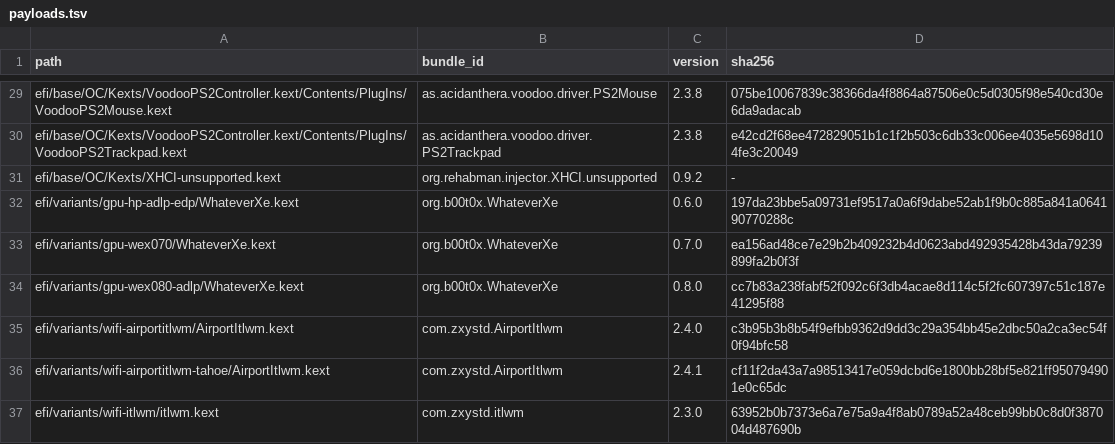
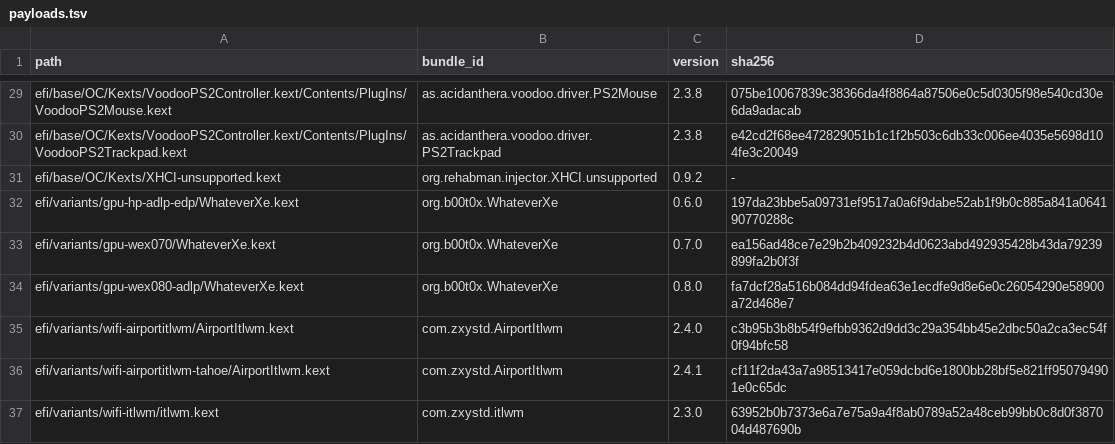
Before and after one commit to lamjiidii1/HP-Envy-X360-13bf0xxx-EFI, a TSV file: audit/payloads.tsv, drawn as a sheet; only a part is shown, gaps mark what is left out.

Commit message:
fix(wex): honor lowpowermode caps in XE-PM, rebuild 0.8.0
Upstream xpSetMult rewrote any HWP maximum below the core's highest
performance to that highest value. That fixed XCPM's 100 MHz vs 78.7 MHz
unit mismatch on hybrid P-cores, but it also discarded deliberate caps:
lowpowermode 1 (XCPM ratio 24, 2.4 GHz) still ran P-cores at ~3.8 GHz and
drew ~21 W package power.

Convert the requested ratio into the current core's HWP units instead:
78.741 MHz on P-cores, 100 MHz on E-cores, with the core type from CPUID
leaf 1AH (0x40 Core, 0x20 Atom). Clamp to HWP_CAPABILITIES.highest and scale
desired the same way. Unknown core type leaves the request untouched.

Rebuild the default WhateverXe 0.8.0 from lamjiidii1/WhateverXe main at
dffff32 plus tools/patches/whateverxe-xepm-hwp-caps.patch (fa7dcf28...).
Boot-tested on Tahoe 26.7.1; with lowpowermode 1 one busy thread now caps at
2.21-2.23 GHz / 10.8-11.7 W instead of 3.81-3.84 GHz / 20.6-21.8 W, while
lowpowermode 0 still reaches 3.81 GHz. All ten cores stayed at or below
2.5 GHz under a four-thread cap test.

Update the variant payload, payloads.tsv, the test plan hash, provenance,
and the power/graphics/measurement notes. The previous cc7b83a2... binary
remains in Git history and in EFI/OC/Kexts-backup on the live ESP.

```diff
--- a/audit/payloads.tsv
+++ b/audit/payloads.tsv
@@ -33,3 +33,3 @@ efi/variants/gpu-hp-adlp-edp/WhateverXe.kext	org.b00t0x.WhateverXe	0.6.0	197da23
 efi/variants/gpu-wex070/WhateverXe.kext	org.b00t0x.WhateverXe	0.7.0	ea156ad48ce7e29b2b409232b4d0623abd492935428b43da79239899fa2b0f3f
-efi/variants/gpu-wex080-adlp/WhateverXe.kext	org.b00t0x.WhateverXe	0.8.0	cc7b83a238fabf52f092c6f3db4acae8d114c5f2fc607397c51c187e41295f88
+efi/variants/gpu-wex080-adlp/WhateverXe.kext	org.b00t0x.WhateverXe	0.8.0	fa7dcf28a516b084dd94fdea63e1ecdfe9d8e6e0c26054290e58900a72d468e7
 efi/variants/wifi-airportitlwm/AirportItlwm.kext	com.zxystd.AirportItlwm	2.4.0	c3b95b3b8b54f9efbb9362d9dd3c29a354bb45e2dbc50a2ca3ec54f0f94bfc58
```
Also changed, not shown: 8 other files.
